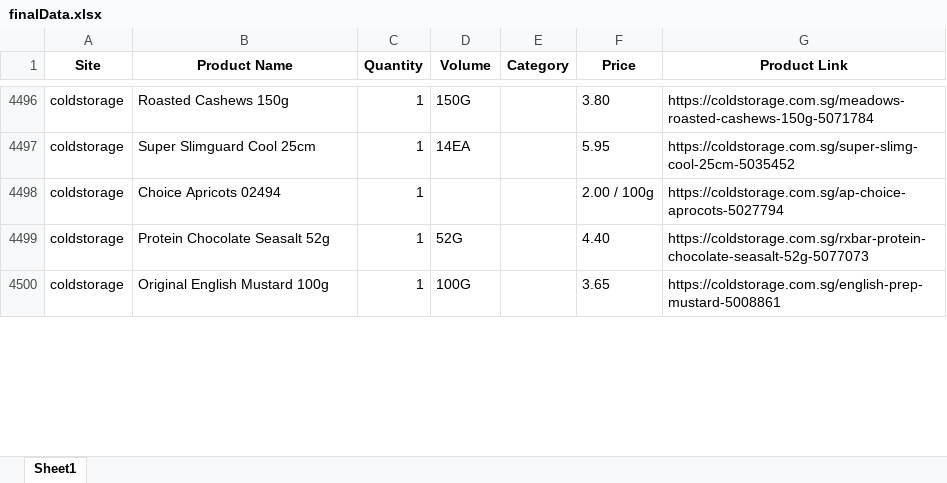
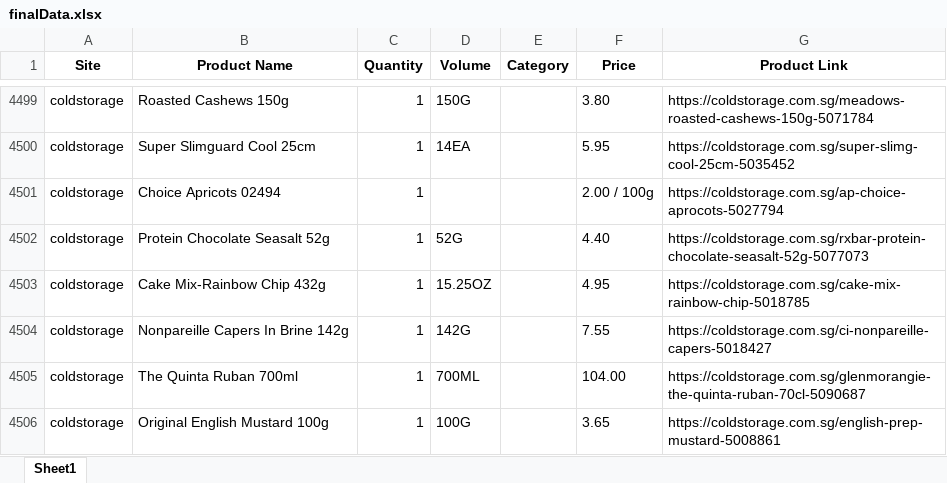
Before and after one commit to devCorpsOrg/uddipan-project, an Excel workbook: scraper-server/uddipan/uddipan-project/finalData.xlsx, sheet Sheet1, drawn as a sheet; only a part is shown, gaps mark what is left out; values as stored, in another font and other column widths than the file's, no borders; the diff covers the shown part only; the diff names each change by its address in the sheet, - before the commit and + after, or states it on an @@ line.

```diff
--- a/scraper-server/uddipan/uddipan-project/finalData.xlsx (sheet Sheet1)
+++ b/scraper-server/uddipan/uddipan-project/finalData.xlsx (sheet Sheet1)
+row 4503: coldstorage | Cake Mix-Rainbow Chip 432g | 1 | 15.25OZ |  | 4.95 | https://coldstorage.com.sg/cake-mix-rainbow-chip-5018785
+row 4504: coldstorage | Nonpareille Capers In Brine 142g | 1 | 142G |  | 7.55 | https://coldstorage.com.sg/ci-nonpareille-capers-5018427
+row 4505: coldstorage | The Quinta Ruban 700ml | 1 | 700ML |  | 104.00 | https://coldstorage.com.sg/glenmorangie-the-quinta-ruban-70cl-5090687
```
Also changed, not shown: 16 added rows, 14 removed rows and 177 edited cells elsewhere in this sheet, 4 other files.
